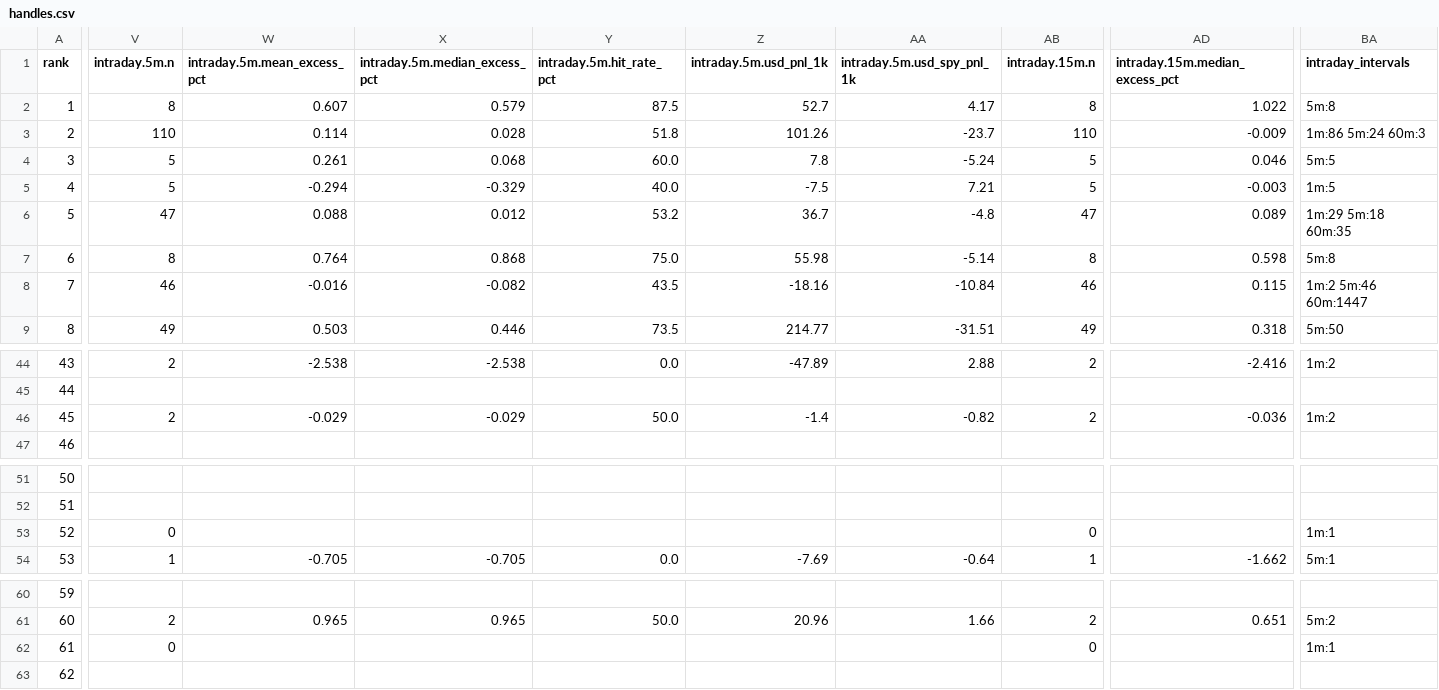
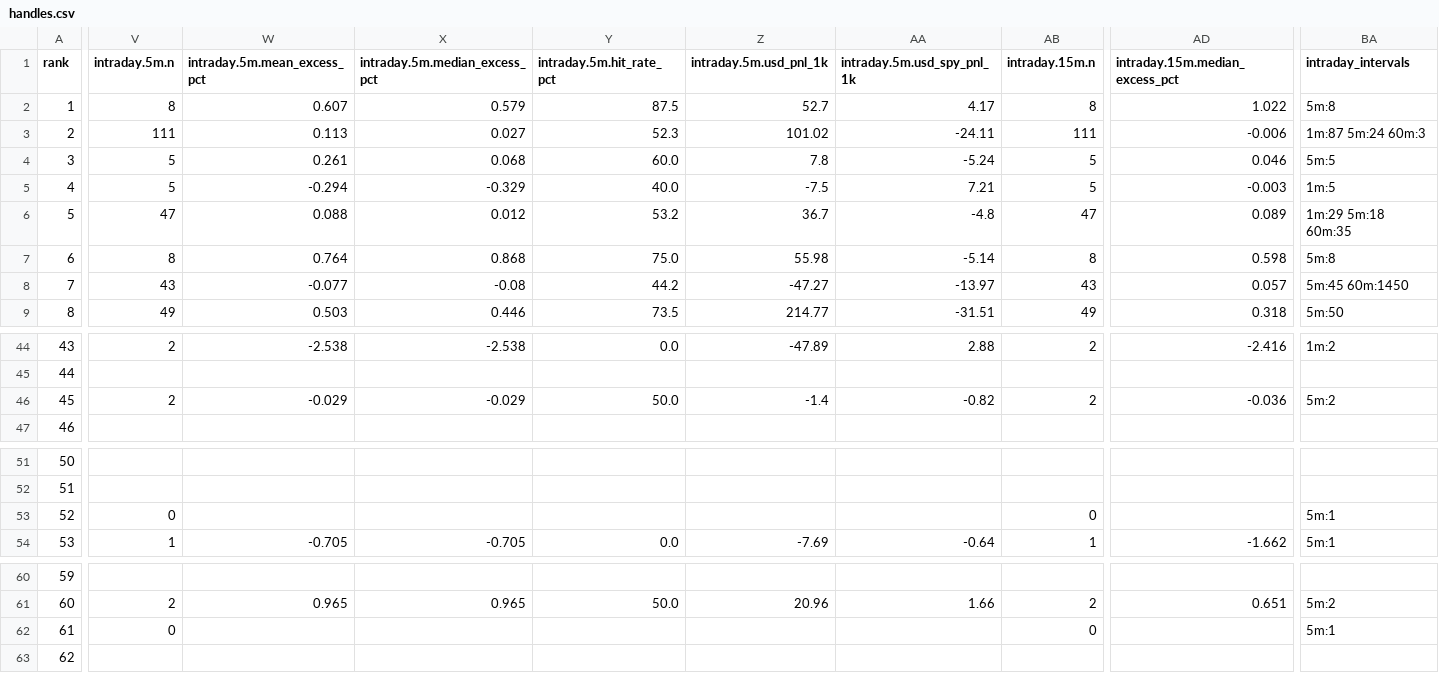
Before and after one commit to nikdep/market-dash-lkoa20, a CSV file: api/handles.csv, drawn as a sheet; only a part is shown, gaps mark what is left out; the diff covers the shown part only; the diff names each change by its address in the sheet, - before the commit and + after, or states it on an @@ line.

```diff
--- a/api/handles.csv
+++ b/api/handles.csv
-V3 (intraday.5m.n): 110
+V3 (intraday.5m.n): 111
-W3 (intraday.5m.mean_excess_pct): 0.114
+W3 (intraday.5m.mean_excess_pct): 0.113
-X3 (intraday.5m.median_excess_pct): 0.028
+X3 (intraday.5m.median_excess_pct): 0.027
-Y3 (intraday.5m.hit_rate_pct): 51.8
+Y3 (intraday.5m.hit_rate_pct): 52.3
-Z3 (intraday.5m.usd_pnl_1k): 101.26
+Z3 (intraday.5m.usd_pnl_1k): 101.02
-AA3 (intraday.5m.usd_spy_pnl_1k): -23.7
+AA3 (intraday.5m.usd_spy_pnl_1k): -24.11
-AB3 (intraday.15m.n): 110
+AB3 (intraday.15m.n): 111
-AD3 (intraday.15m.median_excess_pct): -0.009
+AD3 (intraday.15m.median_excess_pct): -0.006
-BA3 (intraday_intervals): 1m:86 5m:24 60m:3
+BA3 (intraday_intervals): 1m:87 5m:24 60m:3
-V8 (intraday.5m.n): 46
+V8 (intraday.5m.n): 43
-W8 (intraday.5m.mean_excess_pct): -0.016
+W8 (intraday.5m.mean_excess_pct): -0.077
-X8 (intraday.5m.median_excess_pct): -0.082
+X8 (intraday.5m.median_excess_pct): -0.08
-Y8 (intraday.5m.hit_rate_pct): 43.5
+Y8 (intraday.5m.hit_rate_pct): 44.2
-Z8 (intraday.5m.usd_pnl_1k): -18.16
+Z8 (intraday.5m.usd_pnl_1k): -47.27
-AA8 (intraday.5m.usd_spy_pnl_1k): -10.84
+AA8 (intraday.5m.usd_spy_pnl_1k): -13.97
-AB8 (intraday.15m.n): 46
+AB8 (intraday.15m.n): 43
-AD8 (intraday.15m.median_excess_pct): 0.115
+AD8 (intraday.15m.median_excess_pct): 0.057
-BA8 (intraday_intervals): 1m:2 5m:46 60m:1447
+BA8 (intraday_intervals): 5m:45 60m:1450
-BA46 (intraday_intervals): 1m:2
+BA46 (intraday_intervals): 5m:2
-BA53 (intraday_intervals): 1m:1
+BA53 (intraday_intervals): 5m:1
-BA62 (intraday_intervals): 1m:1
+BA62 (intraday_intervals): 5m:1
```
Also changed, not shown: 129 edited cells elsewhere in this file, api/candidates.csv, api/crypto.csv, 11 other files.
